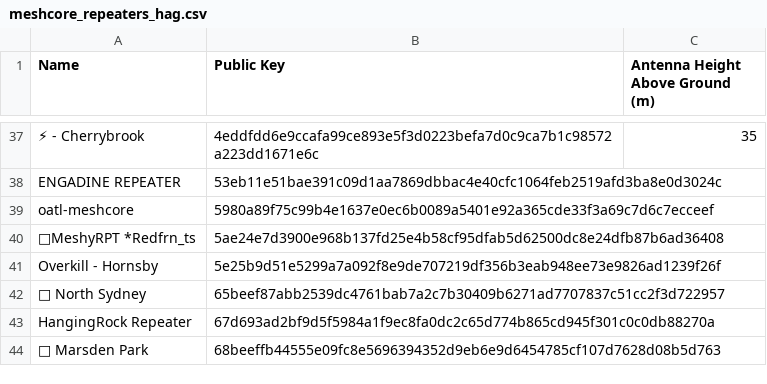
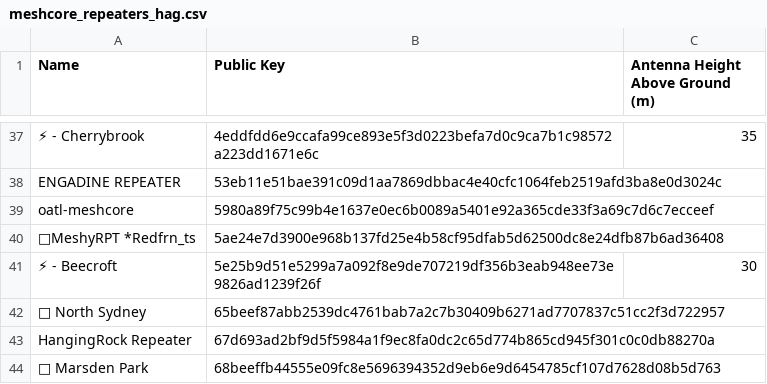
Before and after one commit to s3m1s0n1c/nswmesh_wiki, a CSV file: data/meshcore_repeaters_hag.csv, drawn as a sheet; only a part is shown, gaps mark what is left out; removed rows and columns are numbered as before the commit, all else as after; the diff names each change by its address in the sheet, - before the commit and + after, or states it on an @@ line.

Commit message:
Changed my hornsby repeater to Beecroft as it has now been installed

```diff
--- a/data/meshcore_repeaters_hag.csv
+++ b/data/meshcore_repeaters_hag.csv
-row 41: Overkill - Hornsby | 5e25b9d51e5299a7a092f8e9de707219df356b3eab948ee73e9826ad1239f26f
+row 41: ⚡ - Beecroft | 5e25b9d51e5299a7a092f8e9de707219df356b3eab948ee73e9826ad1239f26f | 30
```
